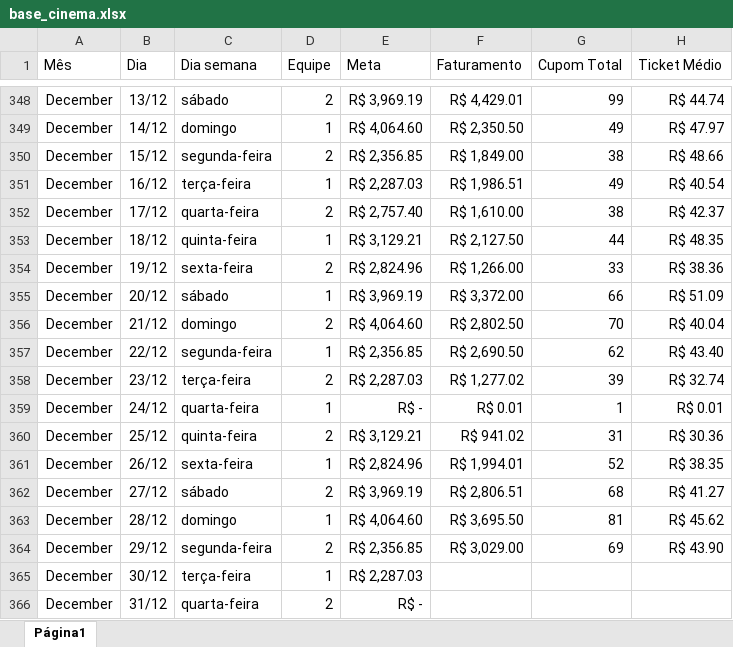
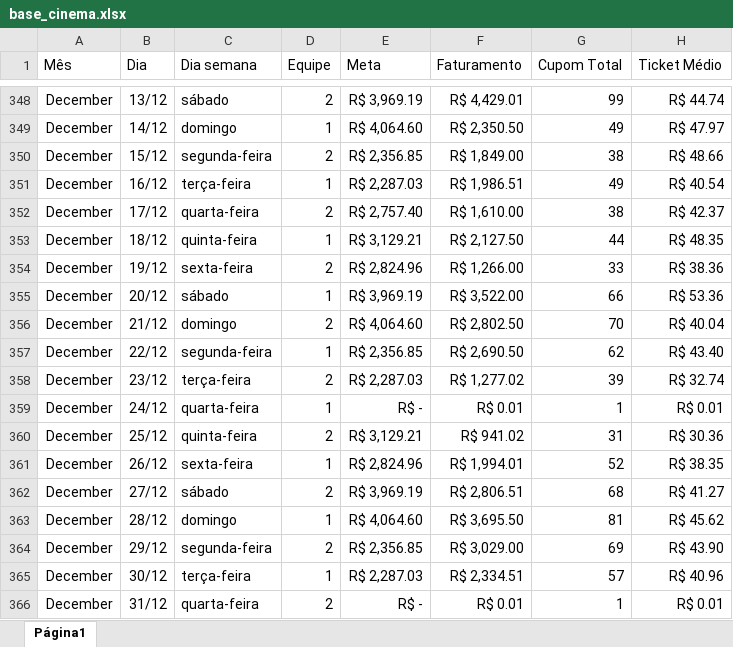
Before and after one commit to alexpereira82log-ui/scada_cafe, an Excel workbook: base_cinema.xlsx, sheet Página1, drawn as a sheet; only a part is shown, gaps mark what is left out; values as stored, in another font and other column widths than the file's, no borders; charts and pictures not drawn; the diff names each change by its address in the sheet, - before the commit and + after, or states it on an @@ line.

```diff
--- a/base_cinema.xlsx (sheet Página1)
+++ b/base_cinema.xlsx (sheet Página1)
-F355 (Faturamento): R$ 3,372.00
+F355 (Faturamento): R$ 3,522.00
-H355 (Ticket Médio): R$ 51.09
+H355 (Ticket Médio): R$ 53.36
-F365 (Faturamento): (empty)
+F365 (Faturamento): R$ 2,334.51
-G365 (Cupom Total): (empty)
+G365 (Cupom Total): 57
-H365 (Ticket Médio): (empty)
+H365 (Ticket Médio): R$ 40.96
-F366 (Faturamento): (empty)
+F366 (Faturamento): R$ 0.01
-G366 (Cupom Total): (empty)
+G366 (Cupom Total): 1
-H366 (Ticket Médio): (empty)
+H366 (Ticket Médio): R$ 0.01
```
Also changed, not shown: base_cinema_comissao.xlsx, base_cinema_perdas.xlsx, 1 other file.
